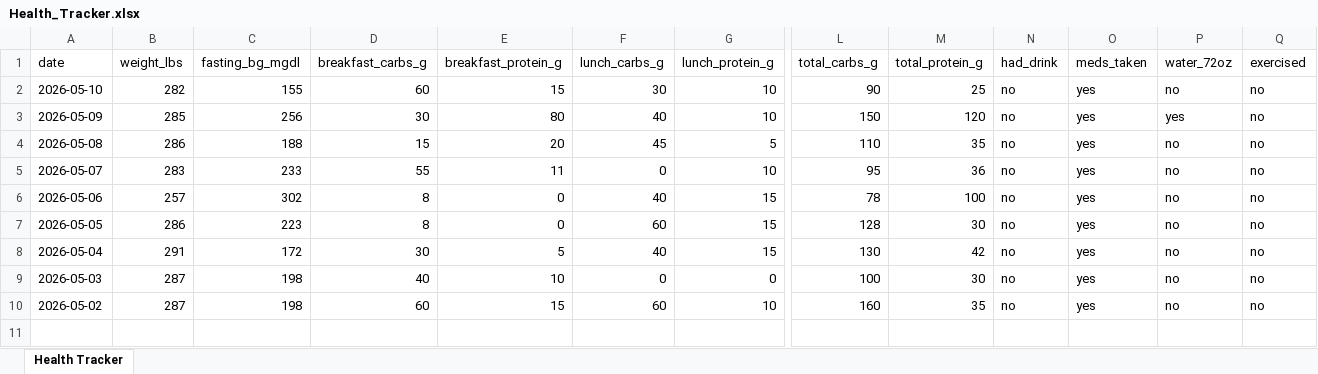
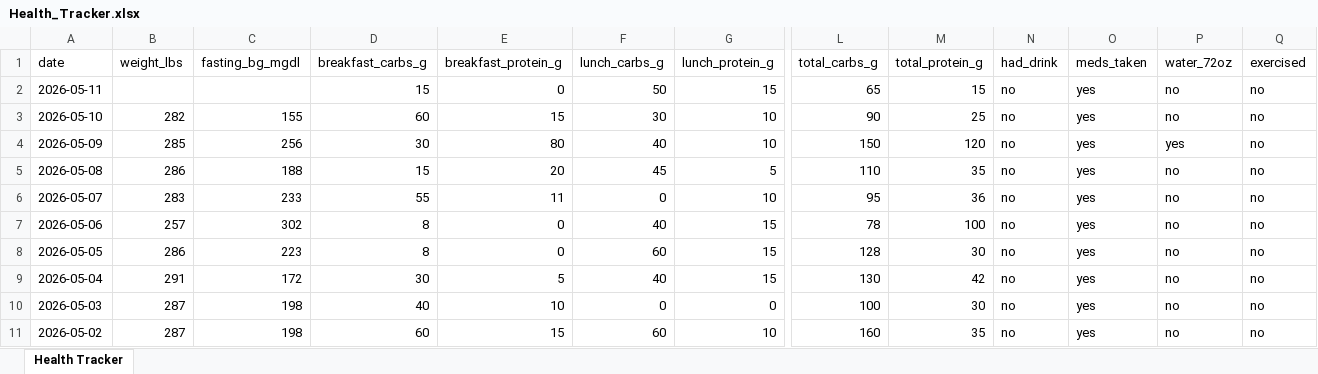
Before and after one commit to kolec94/Health_tracker, an Excel workbook: Health_Tracker.xlsx, sheet Health Tracker, drawn as a sheet; only a part is shown, gaps mark what is left out; values as stored, in another font and other column widths than the file's, no borders; rows hold the shown columns only; the diff names each change by its address in the sheet, - before the commit and + after, or states it on an @@ line.

Commit message:
Health data 2026-05-11

```diff
--- a/Health_Tracker.xlsx (sheet Health Tracker)
+++ b/Health_Tracker.xlsx (sheet Health Tracker)
+row 2: 2026-05-11 |  |  | 15 | 0 | 50 | 15 | 65 | 15 | no | yes | no | no
```
